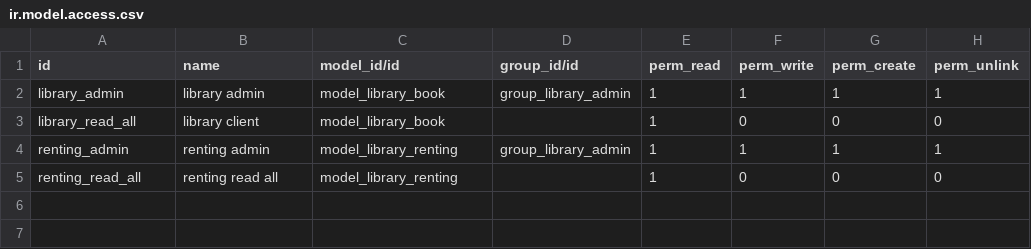
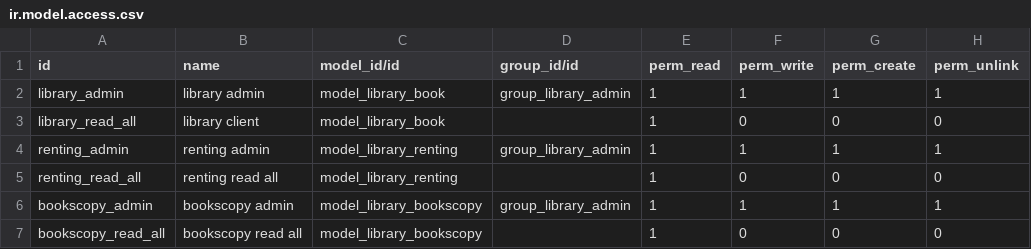
Before and after one commit to intralix/technical-course-v14, a CSV file: odoo_library/security/ir.model.access.csv, drawn as a sheet.

```diff
--- a/odoo_library/security/ir.model.access.csv
+++ b/odoo_library/security/ir.model.access.csv
@@ -5 +5,3 @@ renting_admin,renting admin,model_library_renting,group_library_admin,1,1,1,1
 renting_read_all,renting read all,model_library_renting,,1,0,0,0
+bookscopy_admin,bookscopy admin,model_library_bookscopy,group_library_admin,1,1,1,1
+bookscopy_read_all,bookscopy read all,model_library_bookscopy,,1,0,0,0
```
Also changed, not shown: 2 other files.
